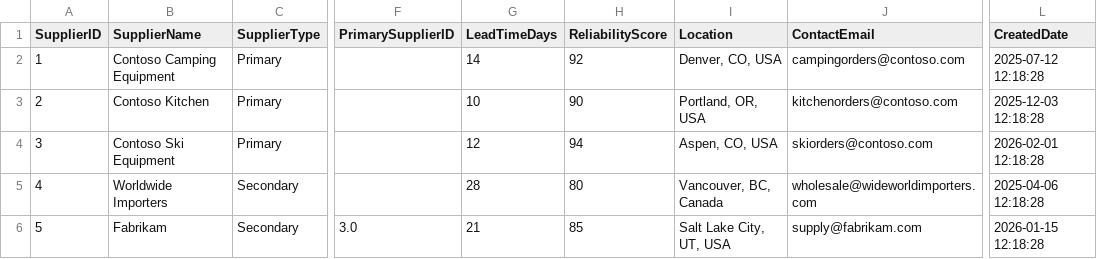
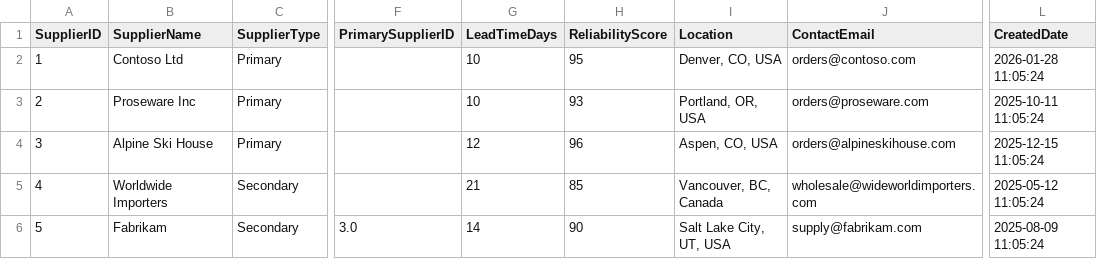
Before and after one commit to DocGailZhou/solutionroot, a CSV file: fabric_iq/src/datagen/output/supplychain/Suppliers.csv, drawn as a sheet; only a part is shown, gaps mark what is left out; the diff names each change by its address in the sheet, - before the commit and + after, or states it on an @@ line.

Commit message:
Update supplier configuration and regenerate sample data
- Updated suppliers.json with revised SupplierName, LeadTimeDays, ReliabilityScore, and ContactEmail values
- Regenerated all sample data files to reflect supplier configuration changes
- Updated supply chain data with new supplier information
- Refreshed inventory and purchase order data based on updated lead times

```diff
--- a/fabric_iq/src/datagen/output/supplychain/Suppliers.csv
+++ b/fabric_iq/src/datagen/output/supplychain/Suppliers.csv
-B2 (SupplierName): Contoso Camping Equipment
+B2 (SupplierName): Contoso Ltd
-G2 (LeadTimeDays): 14
+G2 (LeadTimeDays): 10
-H2 (ReliabilityScore): 92
+H2 (ReliabilityScore): 95
-J2 (ContactEmail): campingorders@contoso.com
+J2 (ContactEmail): orders@contoso.com
-L2 (CreatedDate): 2025-07-12 12:18:28
+L2 (CreatedDate): 2026-01-28 11:05:24
-B3 (SupplierName): Contoso Kitchen
+B3 (SupplierName): Proseware Inc
-H3 (ReliabilityScore): 90
+H3 (ReliabilityScore): 93
-J3 (ContactEmail): kitchenorders@contoso.com
+J3 (ContactEmail): orders@proseware.com
-L3 (CreatedDate): 2025-12-03 12:18:28
+L3 (CreatedDate): 2025-10-11 11:05:24
-B4 (SupplierName): Contoso Ski Equipment
+B4 (SupplierName): Alpine Ski House
-H4 (ReliabilityScore): 94
+H4 (ReliabilityScore): 96
-J4 (ContactEmail): skiorders@contoso.com
+J4 (ContactEmail): orders@alpineskihouse.com
-L4 (CreatedDate): 2026-02-01 12:18:28
+L4 (CreatedDate): 2025-12-15 11:05:24
-G5 (LeadTimeDays): 28
+G5 (LeadTimeDays): 21
-H5 (ReliabilityScore): 80
+H5 (ReliabilityScore): 85
-L5 (CreatedDate): 2025-04-06 12:18:28
+L5 (CreatedDate): 2025-05-12 11:05:24
-G6 (LeadTimeDays): 21
+G6 (LeadTimeDays): 14
-H6 (ReliabilityScore): 85
+H6 (ReliabilityScore): 90
-L6 (CreatedDate): 2026-01-15 12:18:28
+L6 (CreatedDate): 2025-08-09 11:05:24
```
Also changed, not shown: fabric_iq/infra/data/inventory/PurchaseOrders.csv, fabric_iq/src/datagen/output/inventory/DemandForecast.csv, 11 other files.
